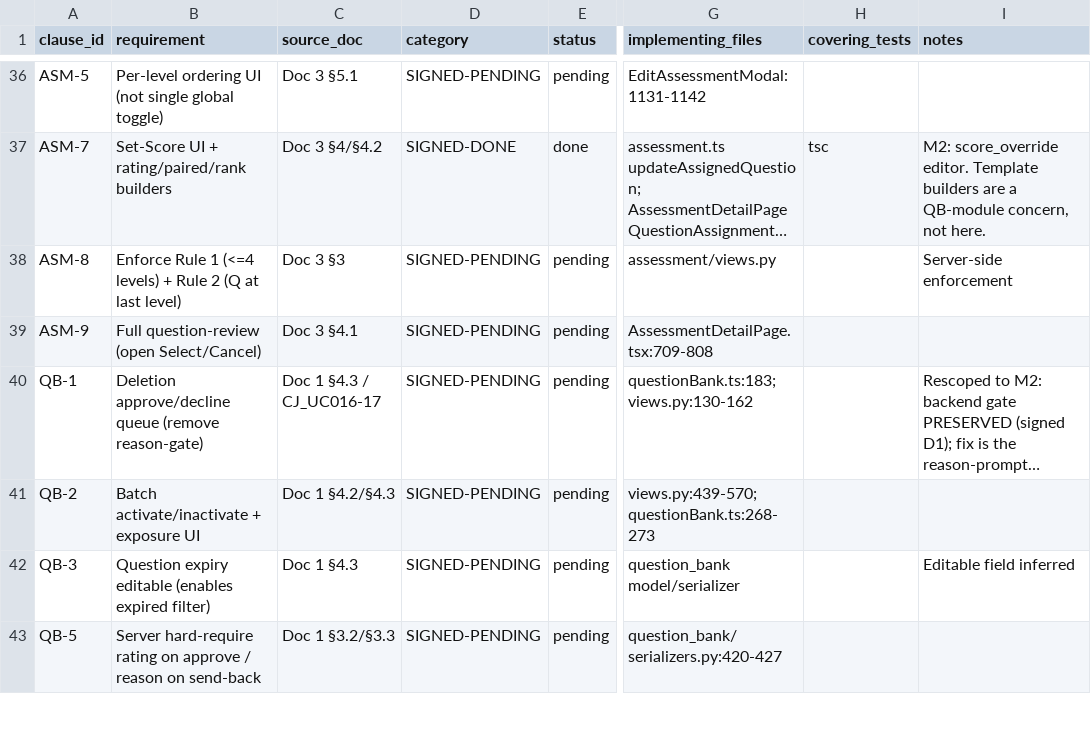
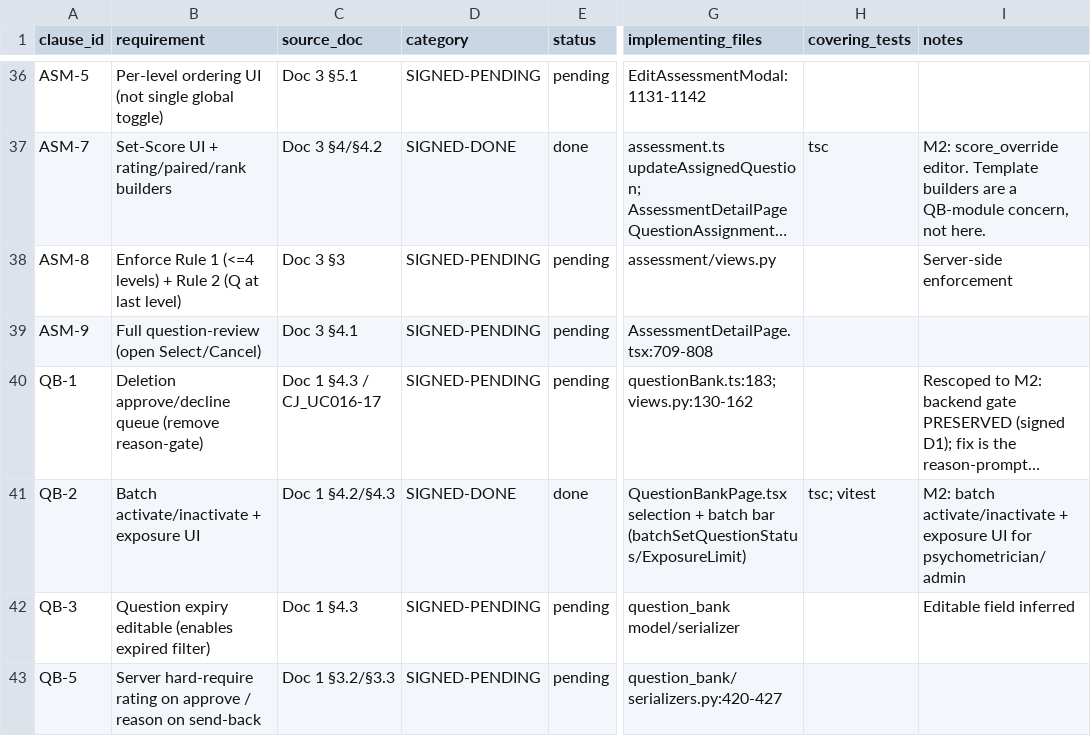
Before and after one commit to sanjayaluva/careerjudge_python, a CSV file: docs/compliance/traceability_matrix.csv, drawn as a sheet; only a part is shown, gaps mark what is left out; long unchanged cells end in …; the diff names each change by its address in the sheet, - before the commit and + after, or states it on an @@ line.

Commit message:
chore(compliance): mark QB-2 done

```diff
--- a/docs/compliance/traceability_matrix.csv
+++ b/docs/compliance/traceability_matrix.csv
-D41 (category): SIGNED-PENDING
+D41 (category): SIGNED-DONE
-E41 (status): pending
+E41 (status): done
-G41 (implementing_files): views.py:439-570;questionBank.ts:268-273
+G41 (implementing_files): QuestionBankPage.tsx selection + batch bar (batchSetQuestionStatus/ExposureLimit)
-H41 (covering_tests): (empty)
+H41 (covering_tests): tsc; vitest
-I41 (notes): (empty)
+I41 (notes): M2: batch activate/inactivate + exposure UI for psychometrician/admin
```
